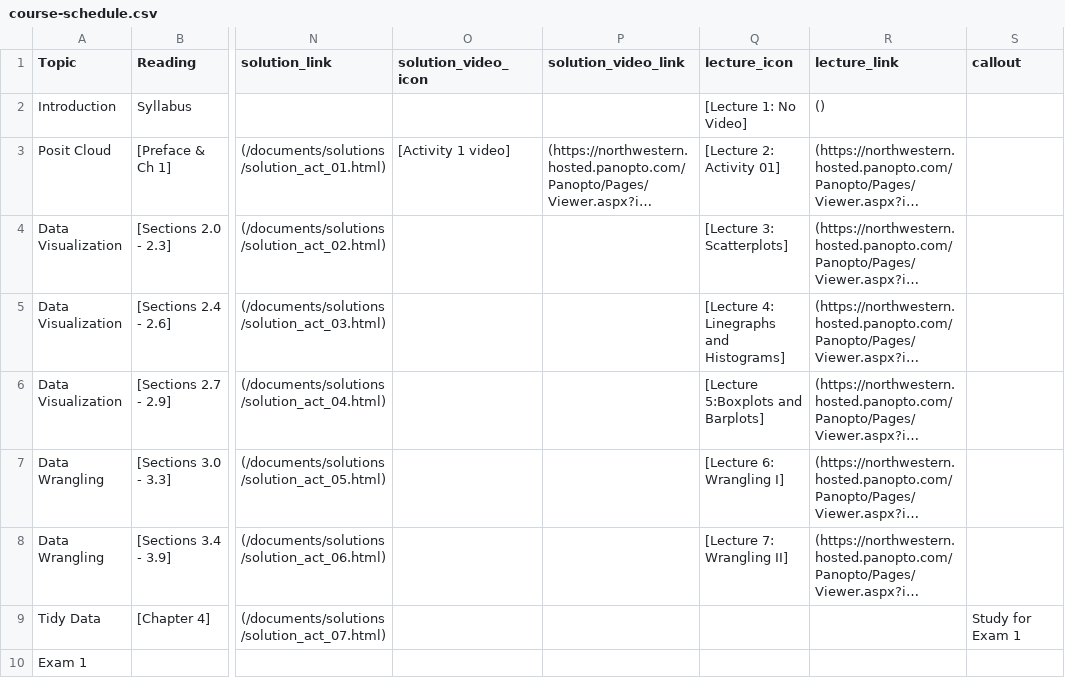
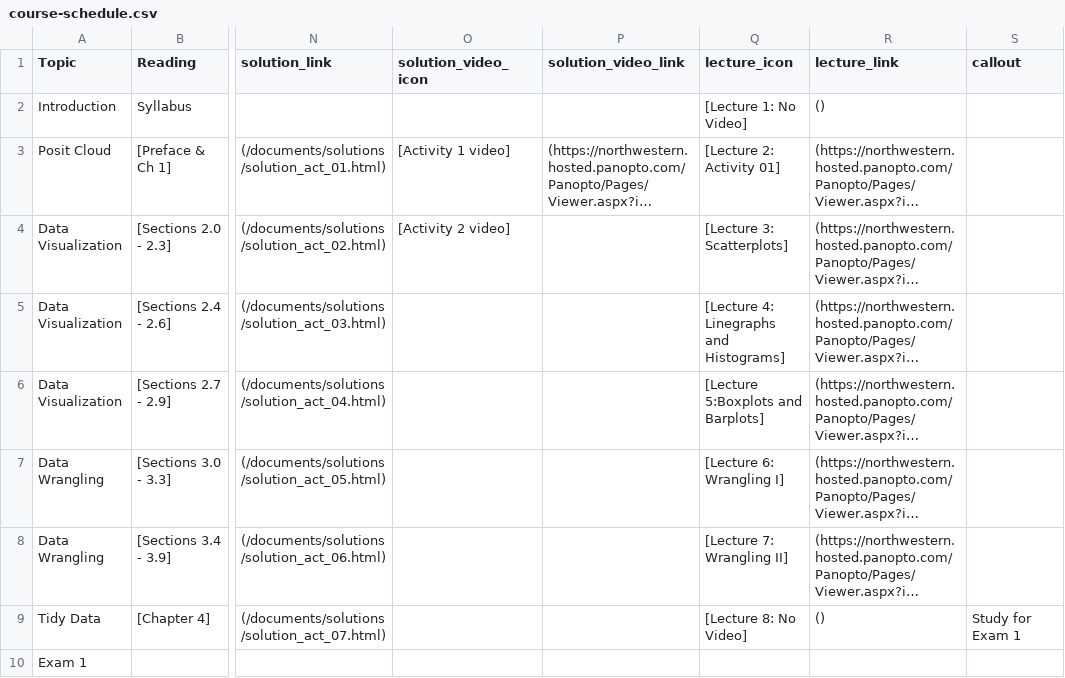
Before and after one commit to arvindkrishna87/stat202_website, a CSV file: documents/course-schedule.csv, drawn as a sheet; only a part is shown, gaps mark what is left out; long unchanged cells end in …; the diff covers the shown part only; the diff names each change by its address in the sheet, - before the commit and + after, or states it on an @@ line.

```diff
--- a/documents/course-schedule.csv
+++ b/documents/course-schedule.csv
-O4 (solution_video_icon): (empty)
+O4 (solution_video_icon): [Activity 2 video]
-Q9 (lecture_icon): (empty)
+Q9 (lecture_icon): [Lecture 8: No Video]
-R9 (lecture_link): (empty)
+R9 (lecture_link): ()
```
Also changed, not shown: 29 edited cells elsewhere in this file, 2 other files.
